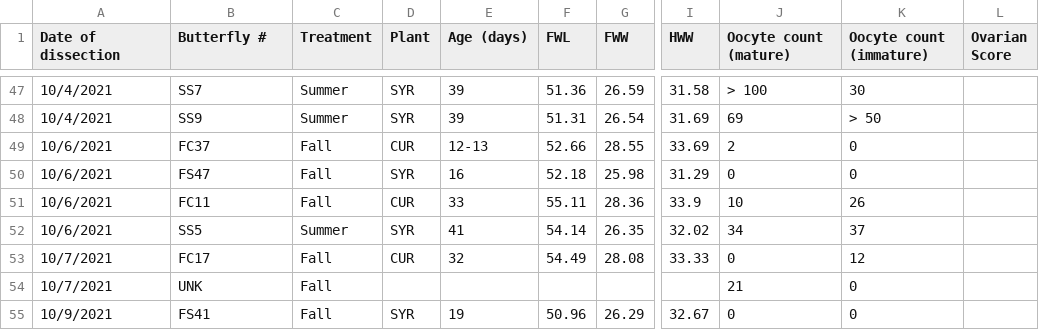
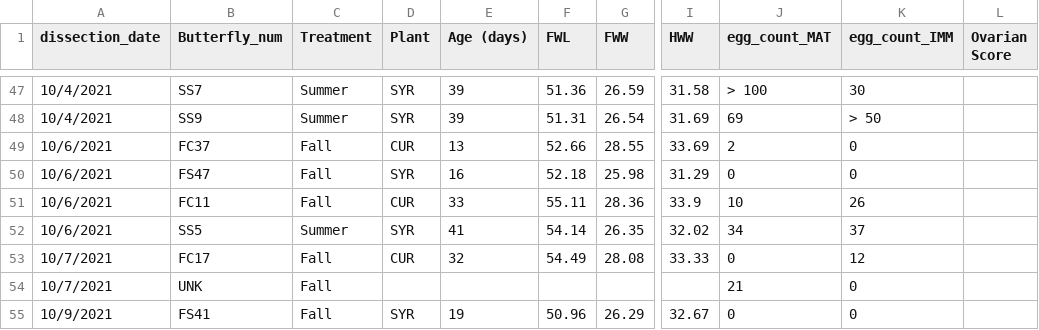
Before and after one commit to Kaley-H/Monarch_Treatment-Diet, a CSV file: Egg_data2.csv, drawn as a sheet; only a part is shown, gaps mark what is left out; the diff names each change by its address in the sheet, - before the commit and + after, or states it on an @@ line.

Commit message:
Update Egg_data2.csv
change heading titles and remove age date range for FC37 (from 12-13 to 13)

```diff
--- a/Egg_data2.csv
+++ b/Egg_data2.csv
-A1: Date of dissection
+A1: dissection_date
-B1: Butterfly #
+B1: Butterfly_num
-J1: Oocyte count (mature)
+J1: egg_count_MAT
-K1: Oocyte count (immature)
+K1: egg_count_IMM
-E49 (Age (days)): 12-13
+E49 (Age (days)): 13
```
